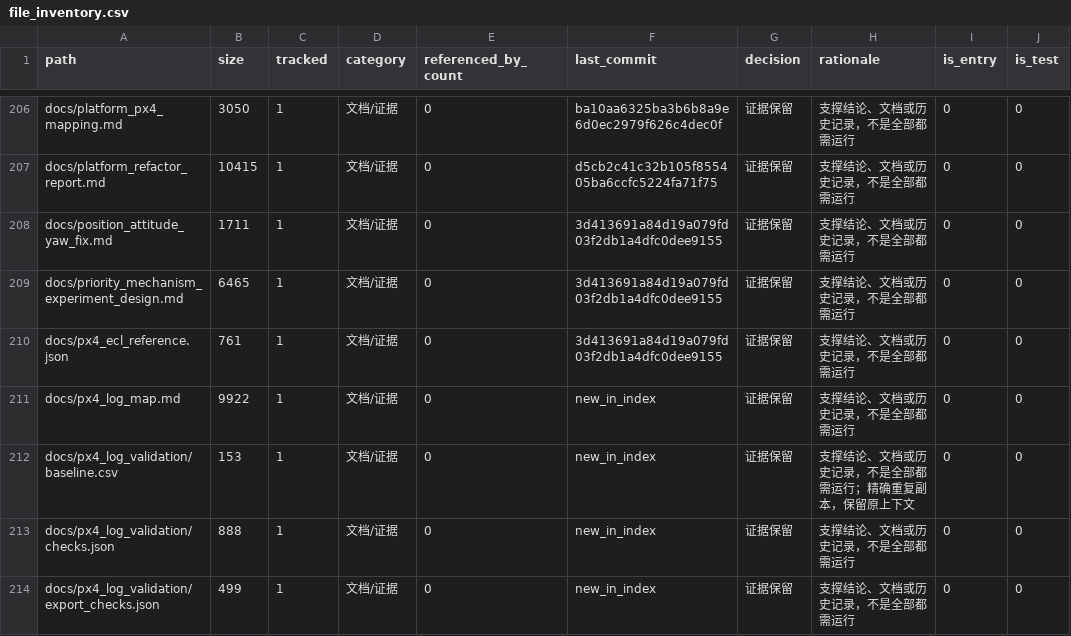
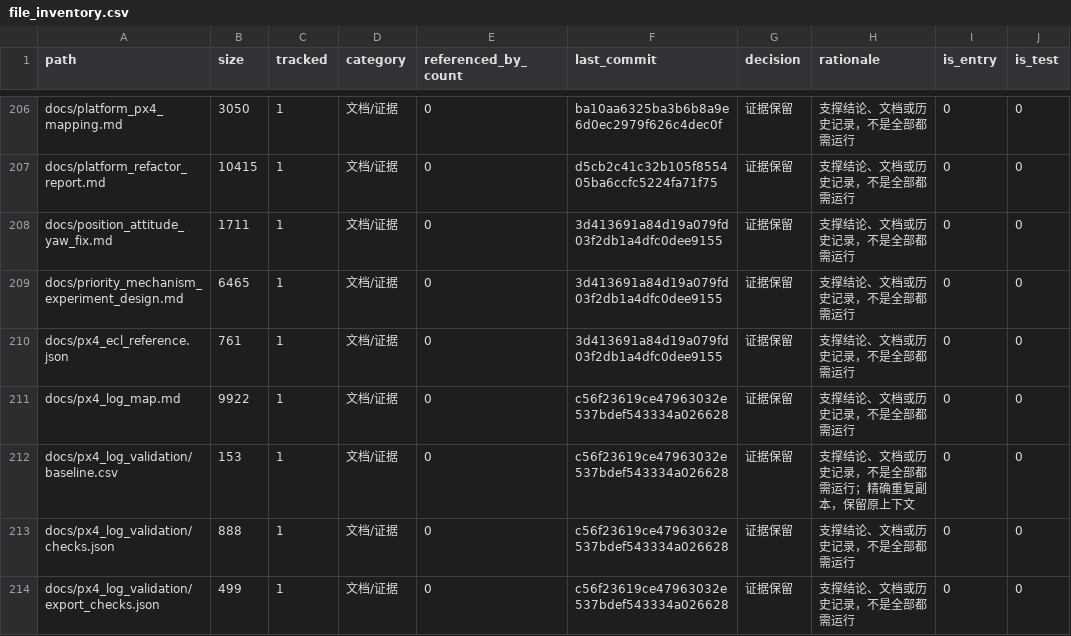
Before and after one commit to tangqingxi/Ducted-Fan-SHC09-matlab, a CSV file: docs/file_inventory.csv, drawn as a sheet; only a part is shown, gaps mark what is left out; the diff covers the shown part only; the diff names each change by its address in the sheet, - before the commit and + after, or states it on an @@ line.

```diff
--- a/docs/file_inventory.csv
+++ b/docs/file_inventory.csv
-F211:F214 (last_commit): new_in_index
+F211:F214 (last_commit): c56f23619ce47963032e537bdef543334a026628
```
Also changed, not shown: 41 edited cells elsewhere in this file, docs/file_category_summary.csv, docs/tracked_directory_extensions.csv, 4 other files.
